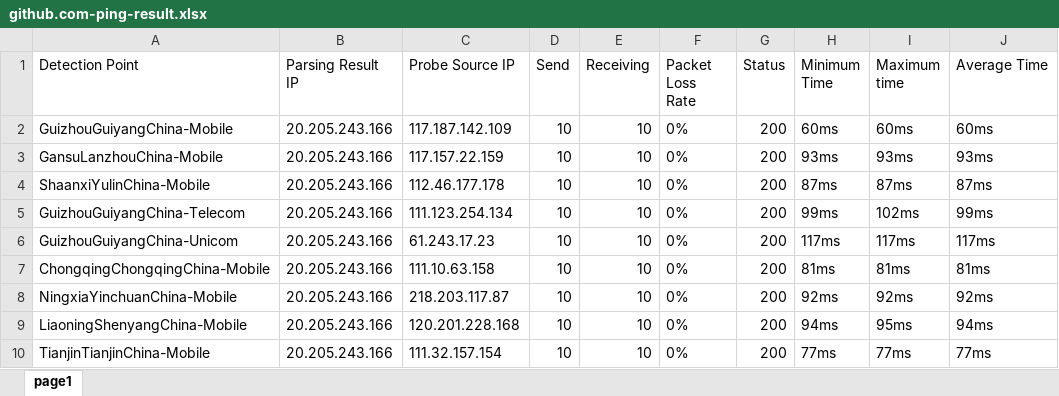
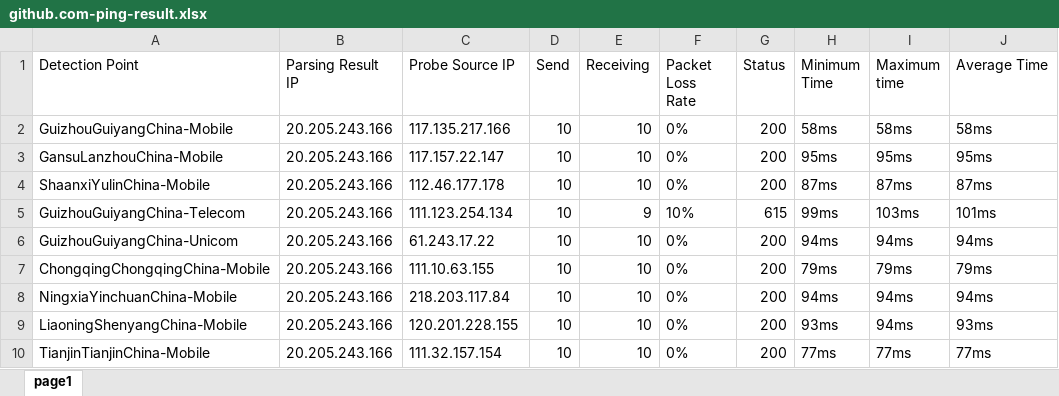
Before and after one commit to h1023605191/aliyun-boce-export, an Excel workbook: downloads/github.com-ping-result.xlsx, sheet page1, drawn as a sheet; only a part is shown; values as stored, in another font and other column widths than the file's, no borders; the diff covers the shown part only; the diff names each change by its address in the sheet, - before the commit and + after, or states it on an @@ line.

Commit message:
Add downloaded file

```diff
--- a/downloads/github.com-ping-result.xlsx (sheet page1)
+++ b/downloads/github.com-ping-result.xlsx (sheet page1)
-C2 (Probe Source IP): 117.187.142.109
+C2 (Probe Source IP): 117.135.217.166
-H2 (Minimum Time): 60ms
+H2 (Minimum Time): 58ms
-I2 (Maximum time): 60ms
+I2 (Maximum time): 58ms
-J2 (Average Time): 60ms
+J2 (Average Time): 58ms
-C3 (Probe Source IP): 117.157.22.159
+C3 (Probe Source IP): 117.157.22.147
-H3 (Minimum Time): 93ms
+H3 (Minimum Time): 95ms
-I3 (Maximum time): 93ms
+I3 (Maximum time): 95ms
-J3 (Average Time): 93ms
+J3 (Average Time): 95ms
-E5 (Receiving): 10
+E5 (Receiving): 9
-F5 (Packet Loss Rate): 0%
+F5 (Packet Loss Rate): 10%
-G5 (Status): 200
+G5 (Status): 615
-I5 (Maximum time): 102ms
+I5 (Maximum time): 103ms
-J5 (Average Time): 99ms
+J5 (Average Time): 101ms
-C6 (Probe Source IP): 61.243.17.23
+C6 (Probe Source IP): 61.243.17.22
-H6 (Minimum Time): 117ms
+H6 (Minimum Time): 94ms
-I6 (Maximum time): 117ms
+I6 (Maximum time): 94ms
-J6 (Average Time): 117ms
+J6 (Average Time): 94ms
-C7 (Probe Source IP): 111.10.63.158
+C7 (Probe Source IP): 111.10.63.155
-H7 (Minimum Time): 81ms
+H7 (Minimum Time): 79ms
-I7 (Maximum time): 81ms
+I7 (Maximum time): 79ms
-J7 (Average Time): 81ms
+J7 (Average Time): 79ms
-C8 (Probe Source IP): 218.203.117.87
+C8 (Probe Source IP): 218.203.117.84
-H8 (Minimum Time): 92ms
+H8 (Minimum Time): 94ms
-I8 (Maximum time): 92ms
+I8 (Maximum time): 94ms
-J8 (Average Time): 92ms
+J8 (Average Time): 94ms
-C9 (Probe Source IP): 120.201.228.168
+C9 (Probe Source IP): 120.201.228.155
-H9 (Minimum Time): 94ms
+H9 (Minimum Time): 93ms
-I9 (Maximum time): 95ms
+I9 (Maximum time): 94ms
-J9 (Average Time): 94ms
+J9 (Average Time): 93ms
```
Also changed, not shown: 537 edited cells elsewhere in this sheet.
